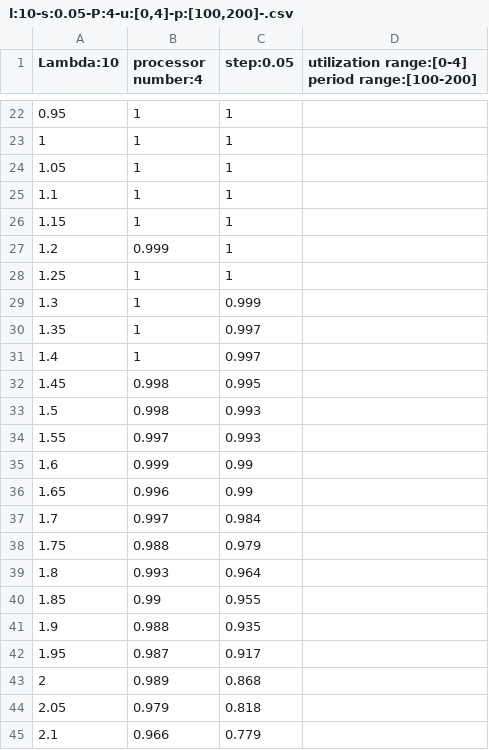
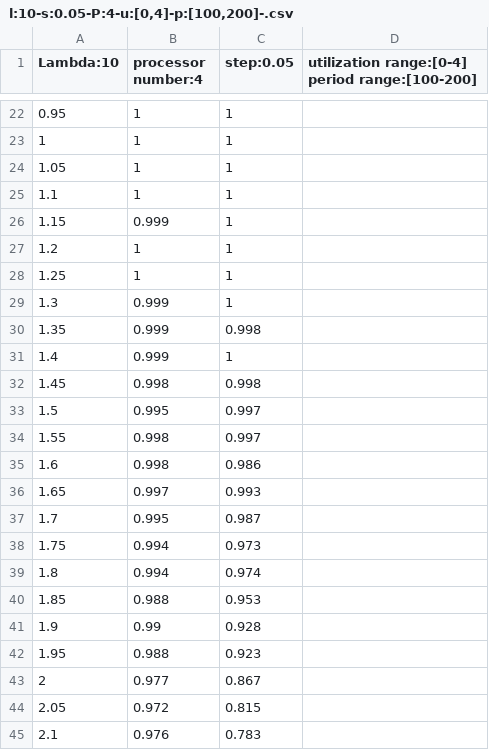
Before and after one commit to ChenZewei/SET-MPTS, a CSV file: src/results/l:10-s:0.05-P:4-u:[0,4]-p:[100,200]-.csv, drawn as a sheet; only a part is shown, gaps mark what is left out; the diff covers the shown part only; the diff names each change by its address in the sheet, - before the commit and + after, or states it on an @@ line.

```diff
--- a/src/results/l:10-s:0.05-P:4-u:[0,4]-p:[100,200]-.csv
+++ b/src/results/l:10-s:0.05-P:4-u:[0,4]-p:[100,200]-.csv
-B26 (processor number:4): 1
+B26 (processor number:4): 0.999
-B27 (processor number:4): 0.999
+B27 (processor number:4): 1
-B29:B31 (processor number:4): 1
+B29:B31 (processor number:4): 0.999
-C29 (step:0.05): 0.999
+C29 (step:0.05): 1
-C30 (step:0.05): 0.997
+C30 (step:0.05): 0.998
-C31 (step:0.05): 0.997
+C31 (step:0.05): 1
-C32 (step:0.05): 0.995
+C32 (step:0.05): 0.998
-B33 (processor number:4): 0.998
+B33 (processor number:4): 0.995
-C33:C34 (step:0.05): 0.993
+C33:C34 (step:0.05): 0.997
-B34 (processor number:4): 0.997
+B34 (processor number:4): 0.998
-B35 (processor number:4): 0.999
+B35 (processor number:4): 0.998
-C35 (step:0.05): 0.99
+C35 (step:0.05): 0.986
-B36 (processor number:4): 0.996
+B36 (processor number:4): 0.997
-C36 (step:0.05): 0.99
+C36 (step:0.05): 0.993
-B37 (processor number:4): 0.997
+B37 (processor number:4): 0.995
-C37 (step:0.05): 0.984
+C37 (step:0.05): 0.987
-B38 (processor number:4): 0.988
+B38 (processor number:4): 0.994
-C38 (step:0.05): 0.979
+C38 (step:0.05): 0.973
-B39 (processor number:4): 0.993
+B39 (processor number:4): 0.994
-C39 (step:0.05): 0.964
+C39 (step:0.05): 0.974
-B40 (processor number:4): 0.99
+B40 (processor number:4): 0.988
-C40 (step:0.05): 0.955
+C40 (step:0.05): 0.953
-B41 (processor number:4): 0.988
+B41 (processor number:4): 0.99
-C41 (step:0.05): 0.935
+C41 (step:0.05): 0.928
-B42 (processor number:4): 0.987
+B42 (processor number:4): 0.988
-C42 (step:0.05): 0.917
+C42 (step:0.05): 0.923
-B43 (processor number:4): 0.989
+B43 (processor number:4): 0.977
-C43 (step:0.05): 0.868
+C43 (step:0.05): 0.867
-B44 (processor number:4): 0.979
+B44 (processor number:4): 0.972
-C44 (step:0.05): 0.818
+C44 (step:0.05): 0.815
-B45 (processor number:4): 0.966
+B45 (processor number:4): 0.976
-C45 (step:0.05): 0.779
+C45 (step:0.05): 0.783
```
Also changed, not shown: 33 edited cells elsewhere in this file, 4 other files.
